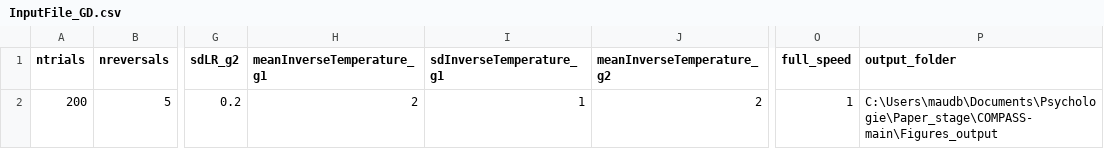
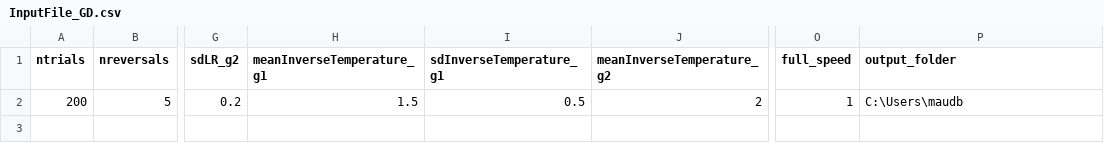
Before and after one commit to MaudBeeckmans/COMPASS, a CSV file: InputFile_GD.csv, drawn as a sheet; only a part is shown, gaps mark what is left out; the diff names each change by its address in the sheet, - before the commit and + after, or states it on an @@ line.

Commit message:
Changed default output folder
Changed default output folder

```diff
--- a/InputFile_GD.csv
+++ b/InputFile_GD.csv
-H2 (meanInverseTemperature_g1): 2
+H2 (meanInverseTemperature_g1): 1.5
-I2 (sdInverseTemperature_g1): 1
+I2 (sdInverseTemperature_g1): 0.5
-P2 (output_folder): C:\Users\maudb\Documents\Psychologie\Paper_stage\COMPASS-main\Figures_output
+P2 (output_folder): C:\Users\maudb
```
Also changed, not shown: 1 other file.
